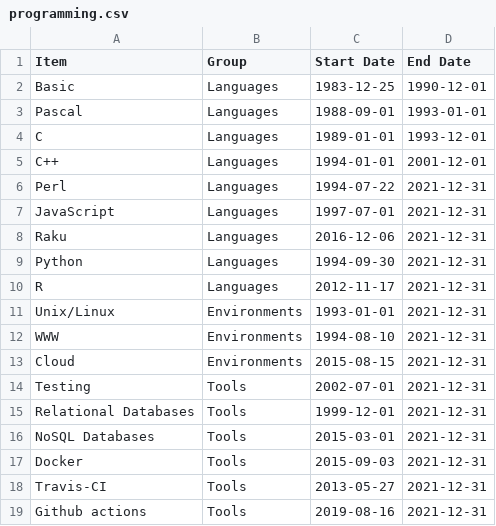
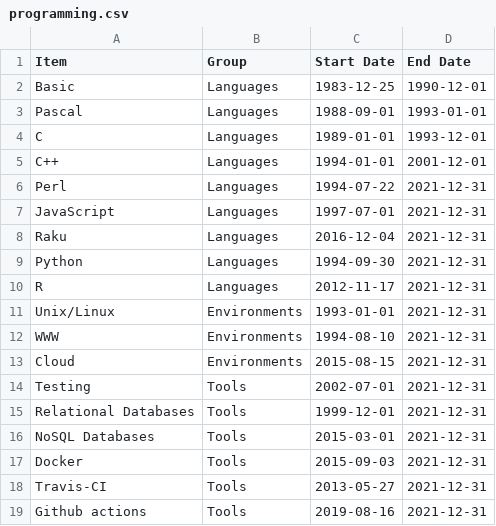
Before and after one commit to JJ/cv, a CSV file: data/programming.csv, drawn as a sheet.

```diff
--- a/data/programming.csv
+++ b/data/programming.csv
@@ -7,3 +7,3 @@ Perl, Languages, 1994-07-22, 2021-12-31
 JavaScript, Languages, 1997-07-01, 2021-12-31
-Raku, Languages, 2016-12-06,2021-12-31
+Raku, Languages, 2016-12-04,2021-12-31
 Python, Languages, 1994-09-30,2021-12-31
```
Also changed, not shown: 1 other file.
